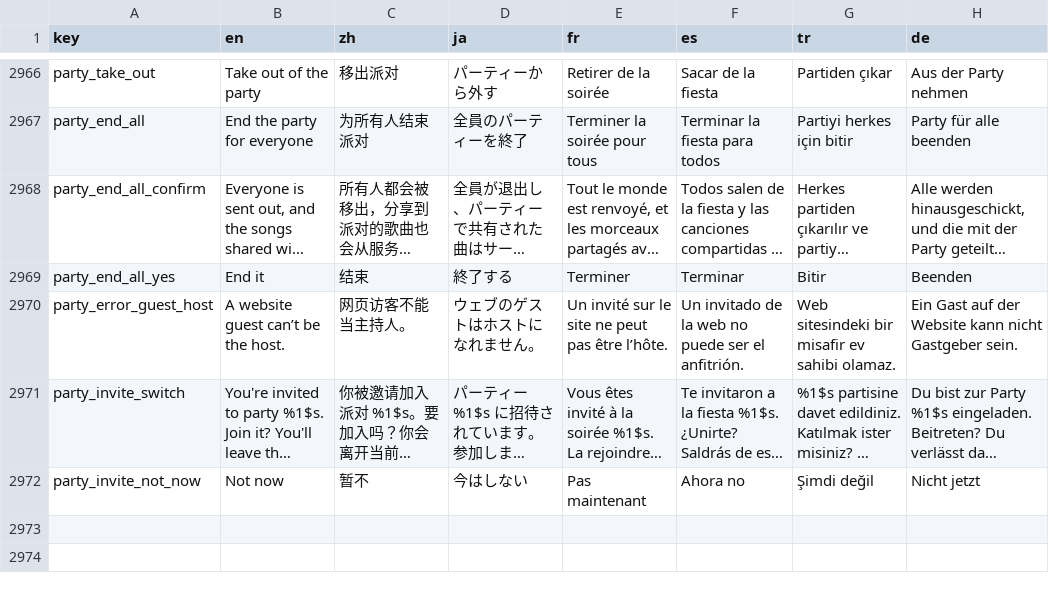
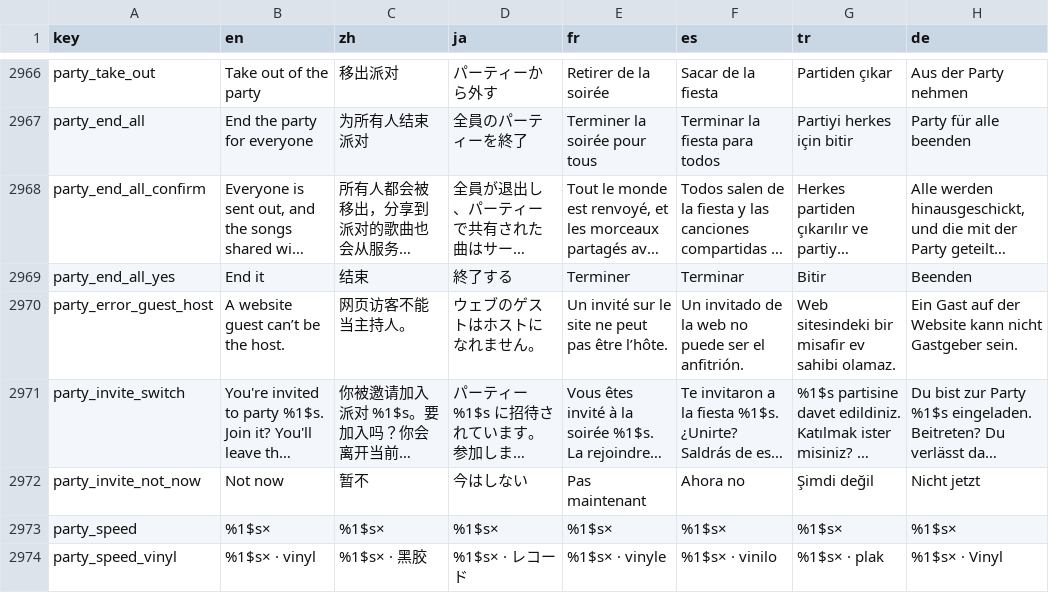
Before and after one commit to sokkaUmB/Tryptify, a TSV file: app/l10n/strings.tsv, drawn as a sheet; only a part is shown, gaps mark what is left out; long unchanged cells end in …; the diff names each change by its address in the sheet, - before the commit and + after, or states it on an @@ line.

Commit message:
Party: everyone plays at the host's speed, vinyl style or not
The host's own speed setting, and whether it keeps the pitch (off is vinyl
style), goes to the party as setRate, a quarter second after the slider
stops. Every other phone plays at the party's speed through SpeedOverride,
which PlaybackService takes in place of the listener's own setting while
it is set; the setting itself is never written, so it is back as it was
when the party is over. The party's clock runs at the speed, so following
it stays in step at 1.25x as at 1x, and the progress row says the speed
when it is not normal ("1.25× · vinyl").

```diff
--- a/app/l10n/strings.tsv
+++ b/app/l10n/strings.tsv
+row 2973: party_speed | %1$s× | %1$s× | %1$s× | %1$s× | %1$s× | %1$s× | %1$s×
+row 2974: party_speed_vinyl | %1$s× · vinyl | %1$s× · 黑胶 | %1$s× · レコード | %1$s× · vinyle | %1$s× · vinilo | %1$s× · plak | %1$s× · Vinyl
```
Also changed, not shown: 15 other files.
